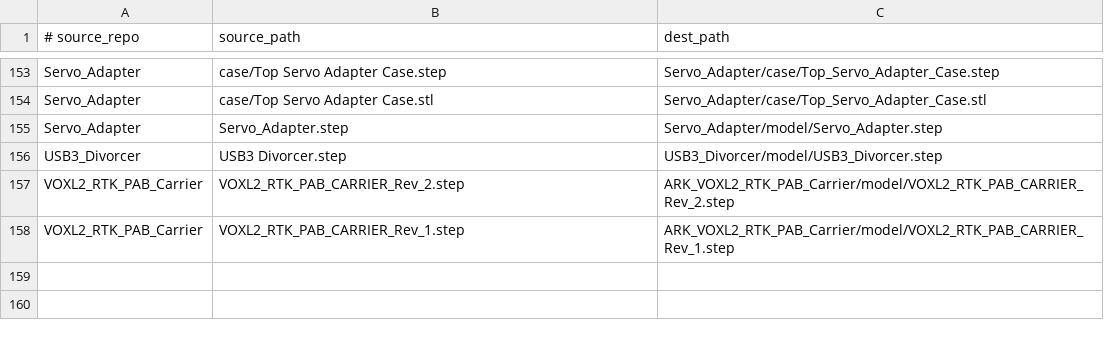
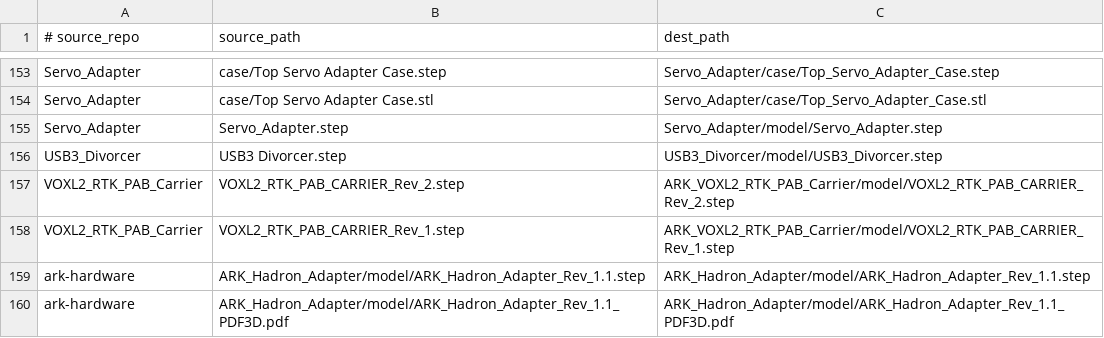
Before and after one commit to ARK-Electronics/ark-hardware, a TSV file: manifest.tsv, drawn as a sheet; only a part is shown, gaps mark what is left out; the diff names each change by its address in the sheet, - before the commit and + after, or states it on an @@ line.

```diff
--- a/manifest.tsv
+++ b/manifest.tsv
+row 159: ark-hardware | ARK_Hadron_Adapter/model/ARK_Hadron_Adapter_Rev_1.1.step | ARK_Hadron_Adapter/model/ARK_Hadron_Adapter_Rev_1.1.step
+row 160: ark-hardware | ARK_Hadron_Adapter/model/ARK_Hadron_Adapter_Rev_1.1_PDF3D.pdf | ARK_Hadron_Adapter/model/ARK_Hadron_Adapter_Rev_1.1_PDF3D.pdf
```
Also changed, not shown: 3 other files.
